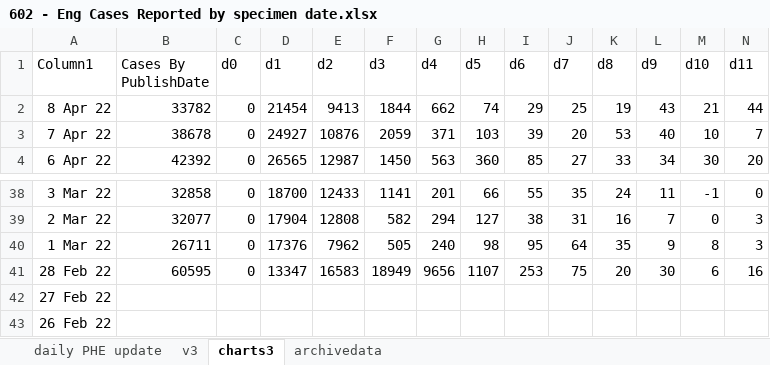
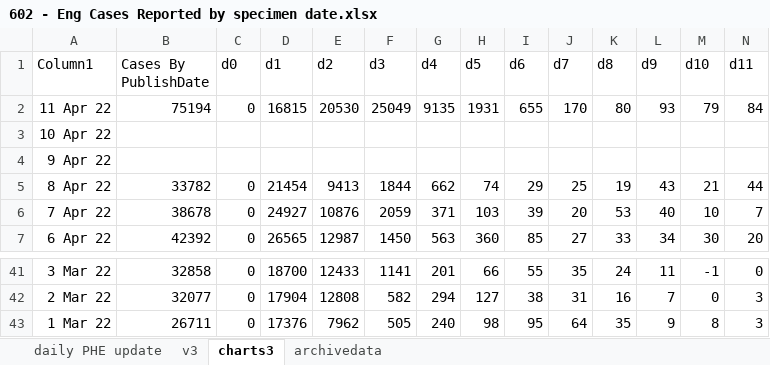
Before and after one commit to chrisdrakeuk/Cases_Reported_by_specimen_date, an Excel workbook: 602 - Eng Cases Reported by specimen date.xlsx, sheet charts3, drawn as a sheet; only a part is shown, gaps mark what is left out; values as stored, in another font and other column widths than the file's, no borders; charts and pictures and table styles not drawn; removed rows and columns are numbered as before the commit, all else as after; rows hold the shown columns only; the diff names each change by its address in the sheet, - before the commit and + after, or states it on an @@ line.

```diff
--- a/602 - Eng Cases Reported by specimen date.xlsx (sheet charts3)
+++ b/602 - Eng Cases Reported by specimen date.xlsx (sheet charts3)
+row 2: 11 Apr 22 | 75194 | 0 | 16815 | 20530 | 25049 | 9135 | 1931 | 655 | 170 | 80 | 93 | 79 | 84
+row 3: 10 Apr 22
+row 4: 9 Apr 22
-row 41: 28 Feb 22 | 60595 | 0 | 13347 | 16583 | 18949 | 9656 | 1107 | 253 | 75 | 20 | 30 | 6 | 16
-row 42: 27 Feb 22
-row 43: 26 Feb 22
```
Also changed, not shown: sheet daily PHE update, sheet v3, sheet archivedata, charts or pictures.
